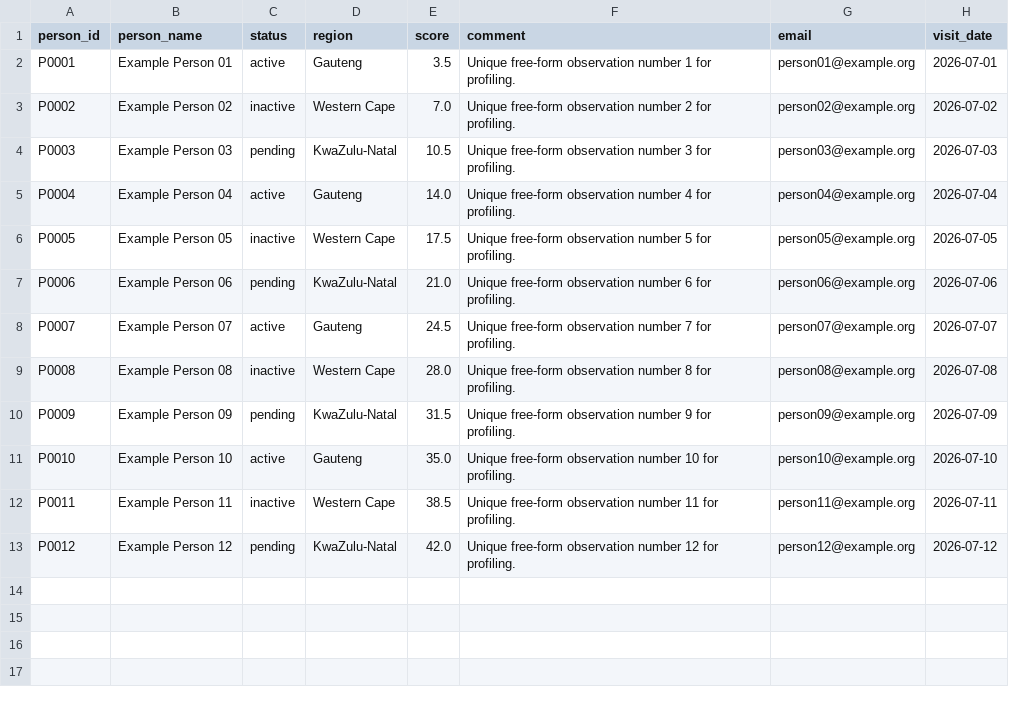
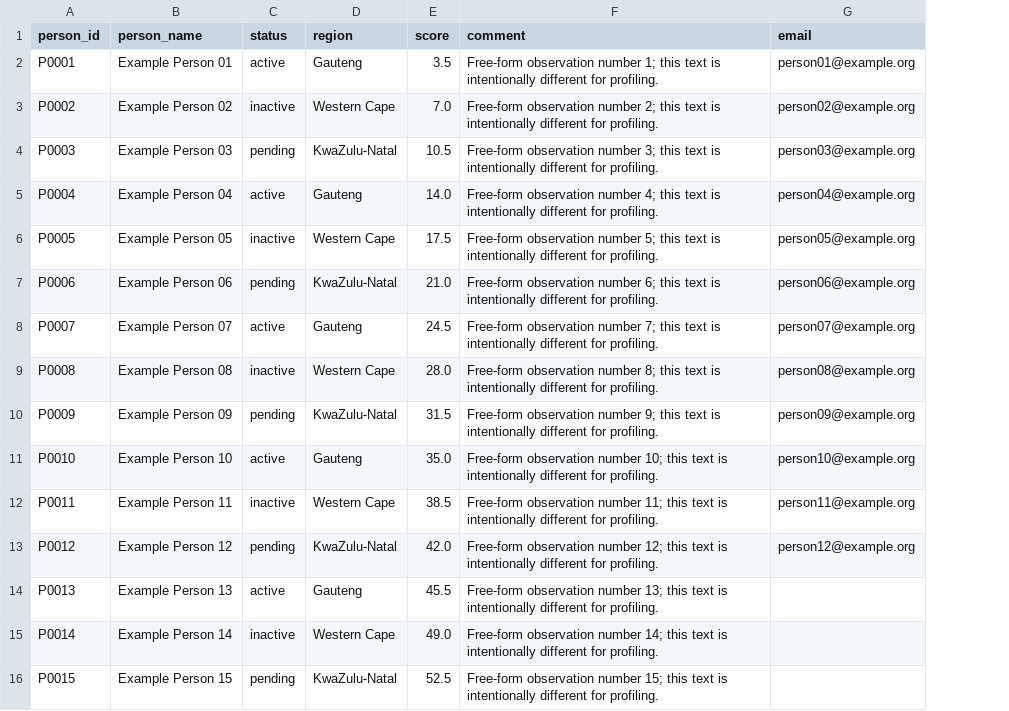
Before and after one commit to MaPeL-LAB/dataflow-platform, a CSV file: examples/data/people.csv, drawn as a sheet; removed rows and columns are numbered as before the commit, all else as after; the diff names each change by its address in the sheet, - before the commit and + after, or states it on an @@ line.

Commit message:
Improve data dictionary and metadata pipeline (#1)
Deliver DataFlow Platform v0.2.0 as an extensible multi-pipeline R repository.

Separate the analyst-facing data dictionary from broader metadata, retain the original dictionary interface, add heterogeneous input support, configurable character classification, provenance and quality outputs, tests, examples, documentation, CI, and a reusable future-pipeline template.

Validated through successful GitHub Actions dependency installation, the complete testthat suite, all supported ingestion-family tests, and the end-to-end example pipeline.

```diff
--- a/examples/data/people.csv
+++ b/examples/data/people.csv
-column H (visit_date), rows 2-13: 2026-07-01 | 2026-07-02 | 2026-07-03 | 2026-07-04 | 2026-07-05 | 2026-07-06 | 2026-07-07 | 2026-07-08 | 2026-07-09 | 2026-07-10 | 2026-07-11 | 2026-07-12
-F2 (comment): Unique free-form observation number 1 for profiling.
+F2 (comment): Free-form observation number 1; this text is intentionally different for profiling.
-F3 (comment): Unique free-form observation number 2 for profiling.
+F3 (comment): Free-form observation number 2; this text is intentionally different for profiling.
-F4 (comment): Unique free-form observation number 3 for profiling.
+F4 (comment): Free-form observation number 3; this text is intentionally different for profiling.
-F5 (comment): Unique free-form observation number 4 for profiling.
+F5 (comment): Free-form observation number 4; this text is intentionally different for profiling.
-F6 (comment): Unique free-form observation number 5 for profiling.
+F6 (comment): Free-form observation number 5; this text is intentionally different for profiling.
-F7 (comment): Unique free-form observation number 6 for profiling.
+F7 (comment): Free-form observation number 6; this text is intentionally different for profiling.
-F8 (comment): Unique free-form observation number 7 for profiling.
+F8 (comment): Free-form observation number 7; this text is intentionally different for profiling.
-F9 (comment): Unique free-form observation number 8 for profiling.
+F9 (comment): Free-form observation number 8; this text is intentionally different for profiling.
-F10 (comment): Unique free-form observation number 9 for profiling.
+F10 (comment): Free-form observation number 9; this text is intentionally different for profiling.
-F11 (comment): Unique free-form observation number 10 for profiling.
+F11 (comment): Free-form observation number 10; this text is intentionally different for profiling.
-F12 (comment): Unique free-form observation number 11 for profiling.
+F12 (comment): Free-form observation number 11; this text is intentionally different for profiling.
-F13 (comment): Unique free-form observation number 12 for profiling.
+F13 (comment): Free-form observation number 12; this text is intentionally different for profiling.
+row 14: P0013 | Example Person 13 | active | Gauteng | 45.5 | Free-form observation number 13; this text is intentionally different for profiling.
+row 15: P0014 | Example Person 14 | inactive | Western Cape | 49.0 | Free-form observation number 14; this text is intentionally different for profiling.
+row 16: P0015 | Example Person 15 | pending | KwaZulu-Natal | 52.5 | Free-form observation number 15; this text is intentionally different for profiling.
```
Also changed, not shown: 55 other files.
